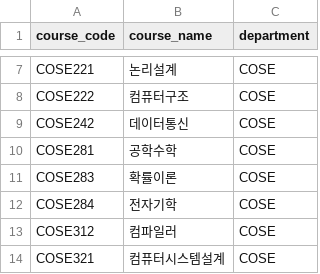
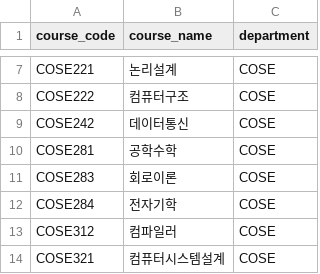
Before and after one commit to HackathonDAL/Chodeokhwang, a CSV file: data/courses.csv, drawn as a sheet; only a part is shown, gaps mark what is left out.

Commit message:
Update courses.csv

```diff
--- a/data/courses.csv
+++ b/data/courses.csv
@@ -10,3 +10,3 @@ COSE242,데이터통신,COSE
 COSE281,공학수학,COSE
-COSE283,확률이론,COSE
+COSE283,회로이론,COSE
 COSE284,전자기학,COSE
```
